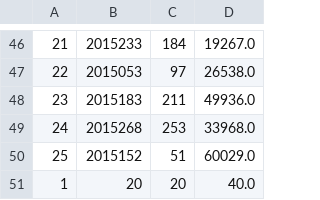
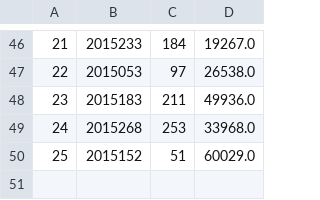
Before and after one commit to CharlelieBouvier/LagsJavaLegacy, a CSV file: ORDRES.CSV, drawn as a sheet; only a part is shown, gaps mark what is left out; the diff names each change by its address in the sheet, - before the commit and + after, or states it on an @@ line.

```diff
--- a/ORDRES.CSV
+++ b/ORDRES.CSV
-row 51: 1 | 20 | 20 | 40.0
```
Also changed, not shown: 9 other files.
